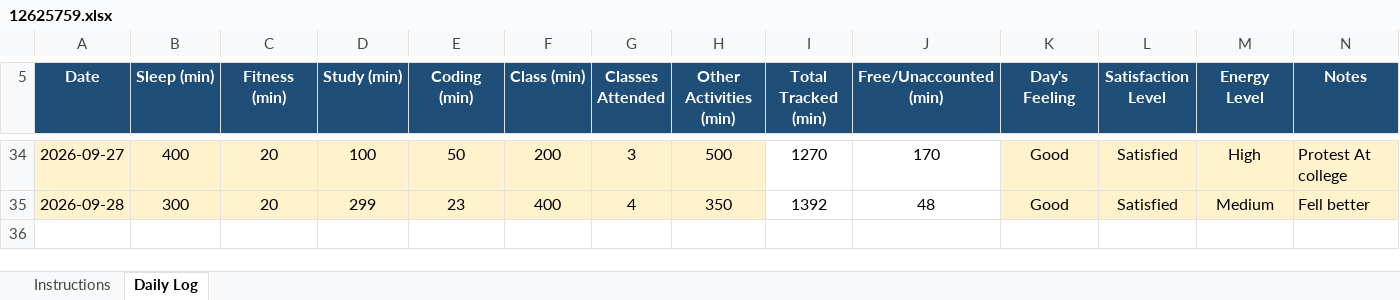
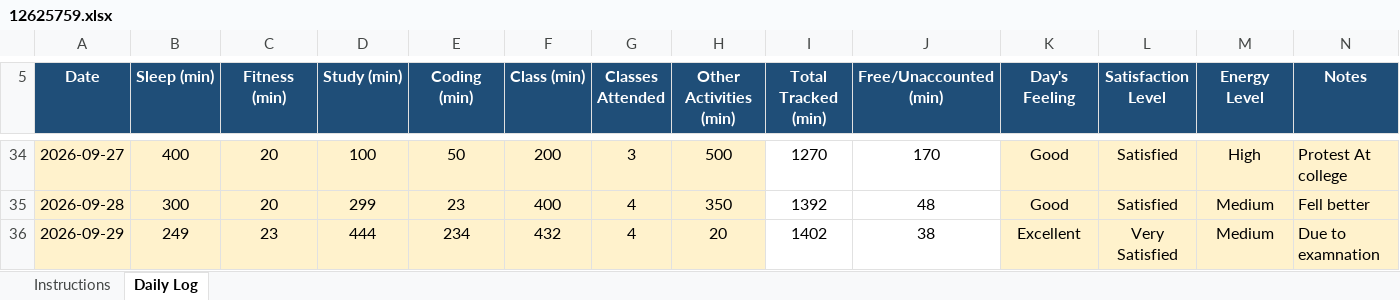
Before and after one commit to adityakumarsingh776199-alt/CAP776, an Excel workbook: 12625759.xlsx, sheet Daily Log, drawn as a sheet; only a part is shown, gaps mark what is left out; values as stored, in another font and other column widths than the file's, no borders; conditional formats not drawn; the diff names each change by its address in the sheet, - before the commit and + after, or states it on an @@ line.

Commit message:
Update daily activity

```diff
--- a/12625759.xlsx (sheet Daily Log)
+++ b/12625759.xlsx (sheet Daily Log)
+row 36: 2026-09-29 | 249 | 23 | 444 | 234 | 432 | 4 | 20 | 1402 | 38 | Excellent | Very Satisfied | Medium | Due to examnation
```
